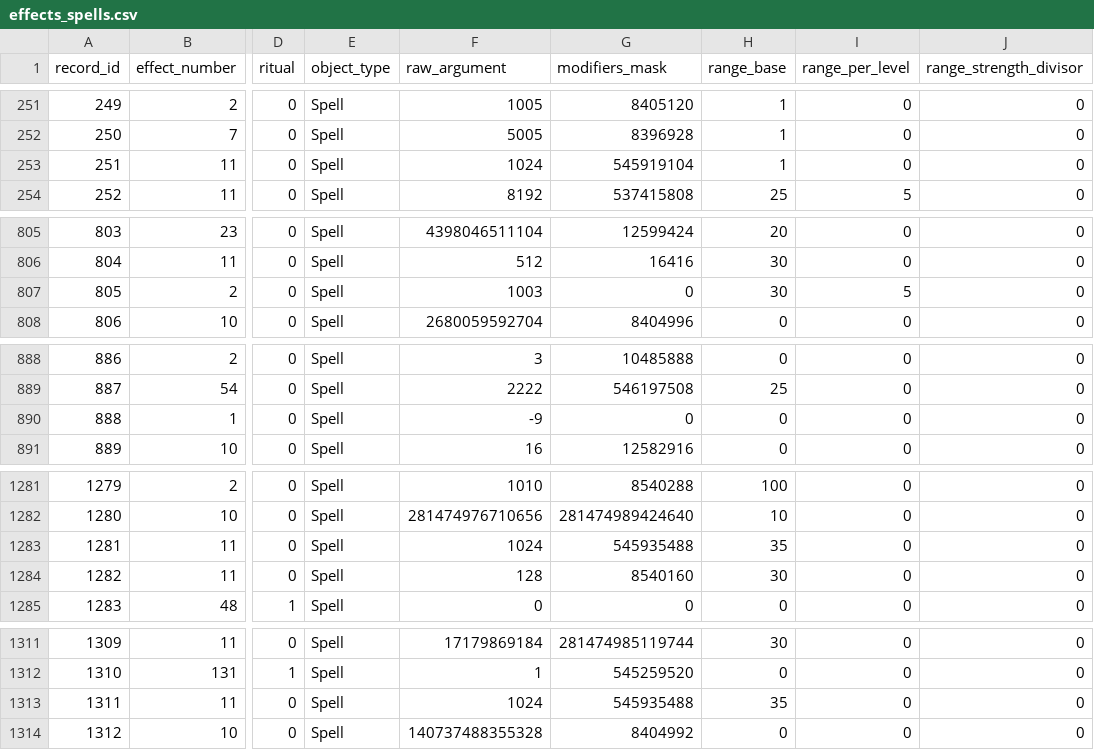
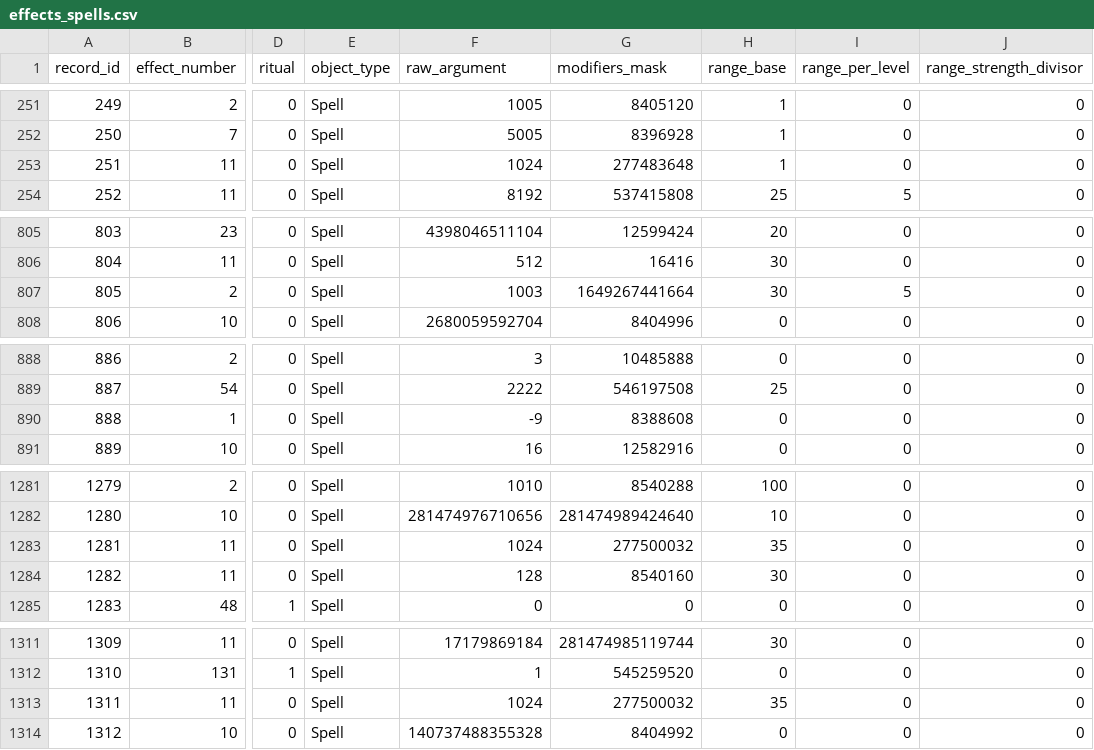
Before and after one commit to PKozdra/dom6-mod-merger, a CSV file: src/main/resources/gamedata/dom6/effects_spells.csv, drawn as a sheet; only a part is shown, gaps mark what is left out; the diff covers the shown part only; the diff names each change by its address in the sheet, - before the commit and + after, or states it on an @@ line.

```diff
--- a/src/main/resources/gamedata/dom6/effects_spells.csv
+++ b/src/main/resources/gamedata/dom6/effects_spells.csv
-G253 (modifiers_mask): 545919104
+G253 (modifiers_mask): 277483648
-G807 (modifiers_mask): 0
+G807 (modifiers_mask): 1649267441664
-G890 (modifiers_mask): 0
+G890 (modifiers_mask): 8388608
-G1283 (modifiers_mask): 545935488
+G1283 (modifiers_mask): 277500032
-G1313 (modifiers_mask): 545935488
+G1313 (modifiers_mask): 277500032
```
Also changed, not shown: 10 added rows and 6 edited cells elsewhere in this file, src/main/resources/gamedata/dom6/spells.csv, 37 other files.
